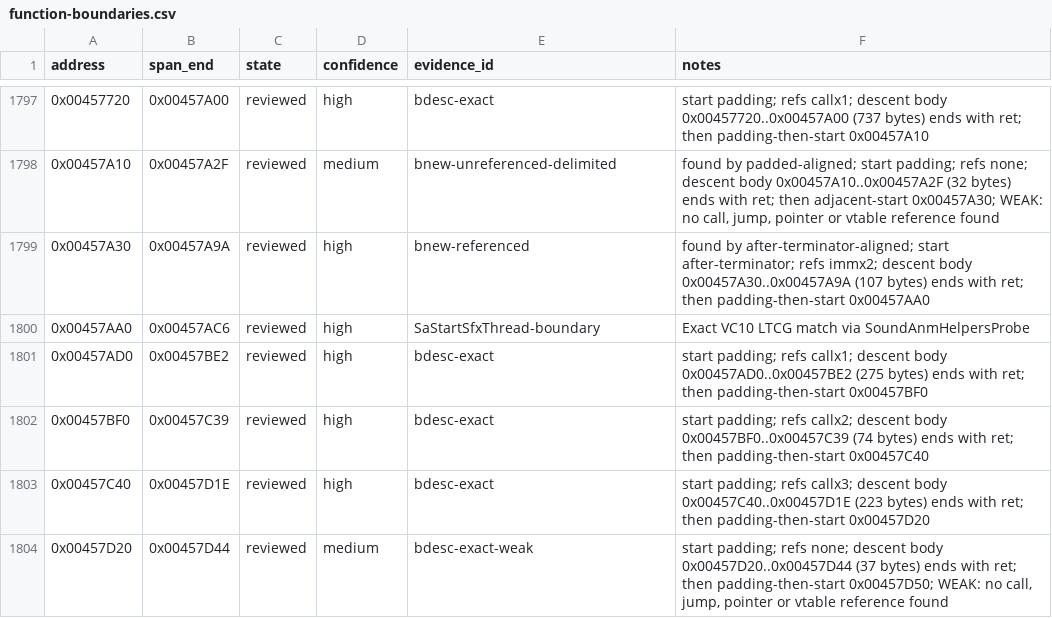
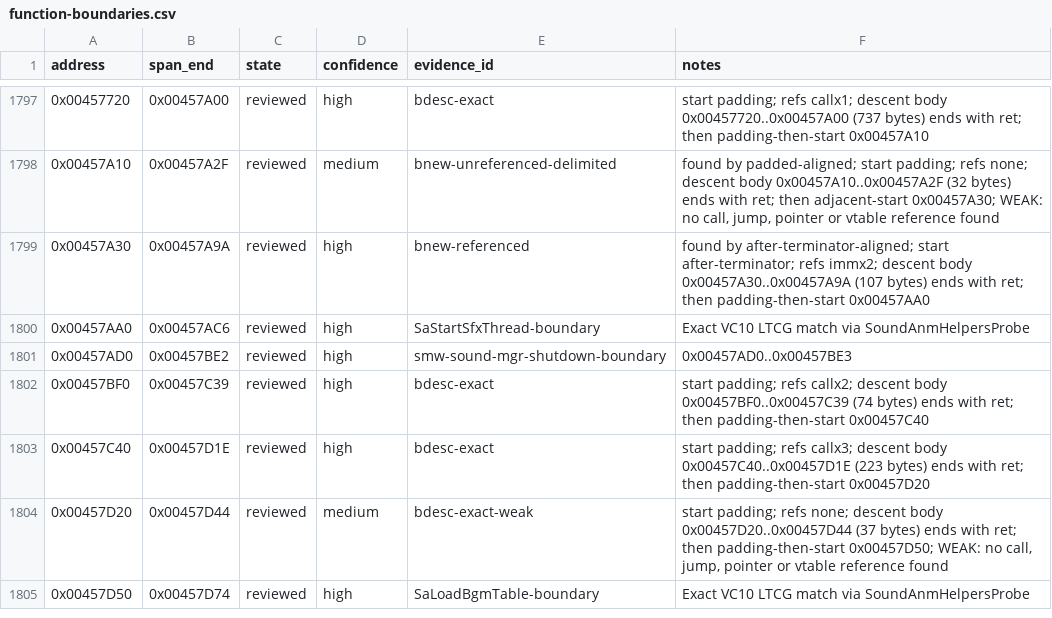
Before and after one commit to N0zoM1z0/th128, a CSV file: config/function-boundaries.csv, drawn as a sheet; only a part is shown, gaps mark what is left out; the shorter side is filled out with more unchanged rows.

```diff
--- a/config/function-boundaries.csv
+++ b/config/function-boundaries.csv
@@ -1800,3 +1800,3 @@ address,span_end,state,confidence,evidence_id,notes
 0x00457AA0,0x00457AC6,reviewed,high,SaStartSfxThread-boundary,Exact VC10 LTCG match via SoundAnmHelpersProbe
-0x00457AD0,0x00457BE2,reviewed,high,bdesc-exact,start padding; refs callx1; descent body 0x00457AD0..0x00457BE2 (275 bytes) ends with ret; then padding-then-start 0x00457BF0
+0x00457AD0,0x00457BE2,reviewed,high,smw-sound-mgr-shutdown-boundary,0x00457AD0..0x00457BE3
 0x00457BF0,0x00457C39,reviewed,high,bdesc-exact,start padding; refs callx2; descent body 0x00457BF0..0x00457C39 (74 bytes) ends with ret; then padding-then-start 0x00457C40
```
Also changed, not shown: config/implemented.csv, config/matches.csv, 8 other files.
